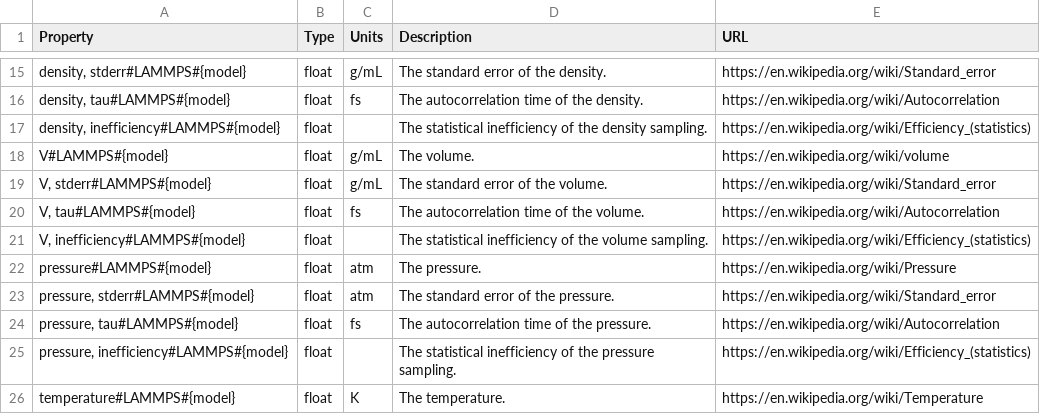
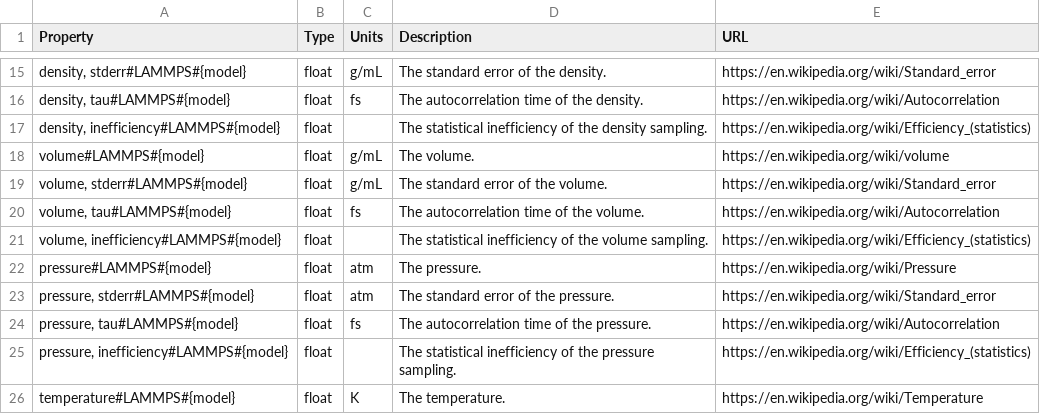
Before and after one commit to molssi-seamm/lammps_step, a CSV file: lammps_step/data/properties.csv, drawn as a sheet; only a part is shown, gaps mark what is left out.

Commit message:
Bugfix and improvements for parallel runs
* There was an issue saving the pressure and volume as properties due to a mismatch
  in the names used. This has been corrected.
 * Improved how the code determines the number of processors to use for parallel runs,
   giving salience to the numer of atoms in the system, but limiting to the LAMMPS and
   global limits on numbers of cores as well as the hardware available.

```diff
--- a/lammps_step/data/properties.csv
+++ b/lammps_step/data/properties.csv
@@ -17,6 +17,6 @@ Property,Type,Units,Description,URL
 "density, inefficiency#LAMMPS#{model}",float,,"The statistical inefficiency of the density sampling.",https://en.wikipedia.org/wiki/Efficiency_(statistics)
-"V#LAMMPS#{model}",float,g/mL,"The volume.",https://en.wikipedia.org/wiki/volume
-"V, stderr#LAMMPS#{model}",float,g/mL,"The standard error of the volume.",https://en.wikipedia.org/wiki/Standard_error
-"V, tau#LAMMPS#{model}",float,fs,"The autocorrelation time of the volume.",https://en.wikipedia.org/wiki/Autocorrelation
-"V, inefficiency#LAMMPS#{model}",float,,"The statistical inefficiency of the volume sampling.",https://en.wikipedia.org/wiki/Efficiency_(statistics)
+"volume#LAMMPS#{model}",float,g/mL,"The volume.",https://en.wikipedia.org/wiki/volume
+"volume, stderr#LAMMPS#{model}",float,g/mL,"The standard error of the volume.",https://en.wikipedia.org/wiki/Standard_error
+"volume, tau#LAMMPS#{model}",float,fs,"The autocorrelation time of the volume.",https://en.wikipedia.org/wiki/Autocorrelation
+"volume, inefficiency#LAMMPS#{model}",float,,"The statistical inefficiency of the volume sampling.",https://en.wikipedia.org/wiki/Efficiency_(statistics)
 "pressure#LAMMPS#{model}",float,atm,"The pressure.",https://en.wikipedia.org/wiki/Pressure
```
Also changed, not shown: 3 other files.
